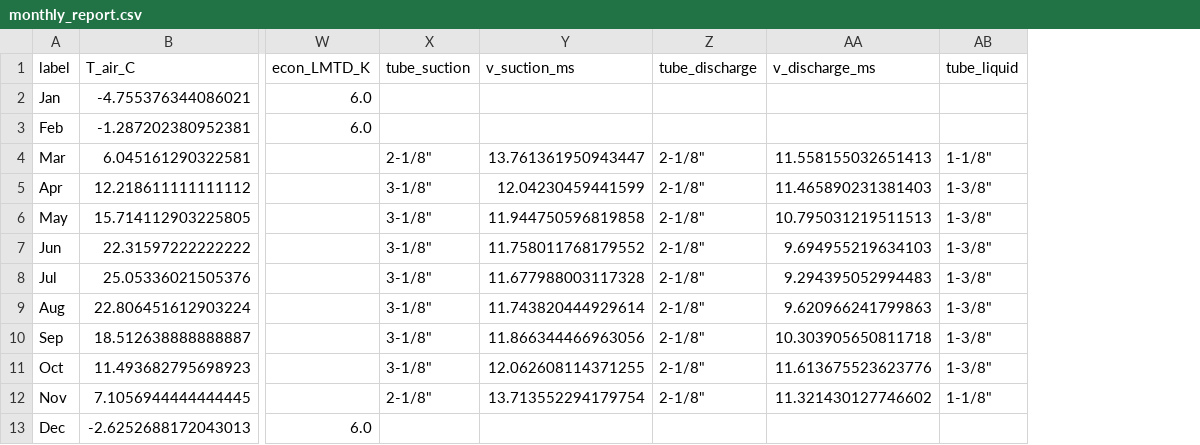
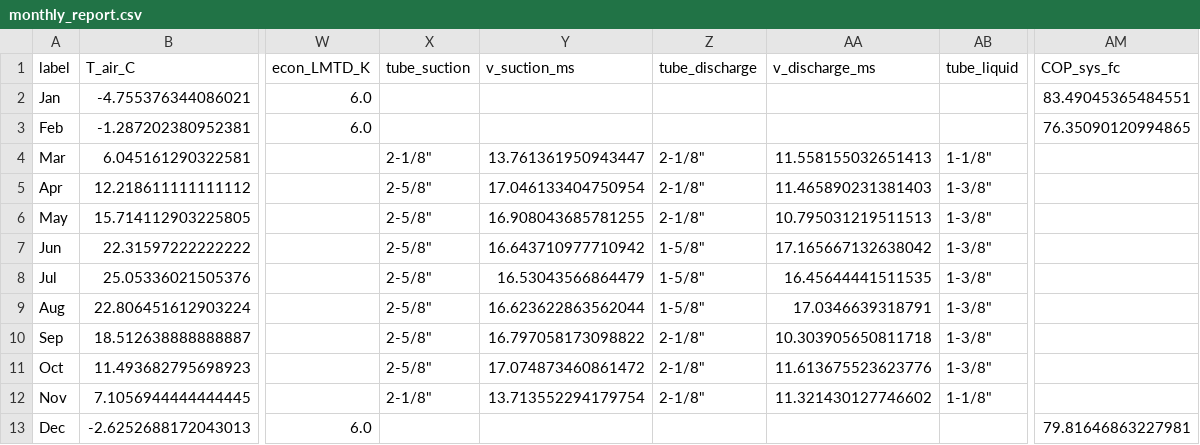
Before and after one commit to younes-heidari/IRCC-Data-Center, a CSV file: monthly_report.csv, drawn as a sheet; only a part is shown, gaps mark what is left out; the diff names each change by its address in the sheet, - before the commit and + after, or states it on an @@ line.

```diff
--- a/monthly_report.csv
+++ b/monthly_report.csv
+column AM (COP_sys_fc), rows 2-13: 83.49045365484551 | 76.35090120994865 |  |  |  |  |  |  |  |  |  | 79.81646863227981
-X5:X11 (tube_suction): 3-1/8"
+X5:X11 (tube_suction): 2-5/8"
-Y5 (v_suction_ms): 12.04230459441599
+Y5 (v_suction_ms): 17.046133404750954
-Y6 (v_suction_ms): 11.944750596819858
+Y6 (v_suction_ms): 16.908043685781255
-Y7 (v_suction_ms): 11.758011768179552
+Y7 (v_suction_ms): 16.643710977710942
-Z7:Z9 (tube_discharge): 2-1/8"
+Z7:Z9 (tube_discharge): 1-5/8"
-AA7 (v_discharge_ms): 9.694955219634103
+AA7 (v_discharge_ms): 17.165667132638042
-Y8 (v_suction_ms): 11.677988003117328
+Y8 (v_suction_ms): 16.53043566864479
-AA8 (v_discharge_ms): 9.294395052994483
+AA8 (v_discharge_ms): 16.45644441511535
-Y9 (v_suction_ms): 11.743820444929614
+Y9 (v_suction_ms): 16.623622863562044
-AA9 (v_discharge_ms): 9.620966241799863
+AA9 (v_discharge_ms): 17.0346639318791
-Y10 (v_suction_ms): 11.866344466963056
+Y10 (v_suction_ms): 16.797058173098822
-Y11 (v_suction_ms): 12.062608114371255
+Y11 (v_suction_ms): 17.074873460861472
```
Also changed, not shown: seasonal_report.csv, 1 other file.
